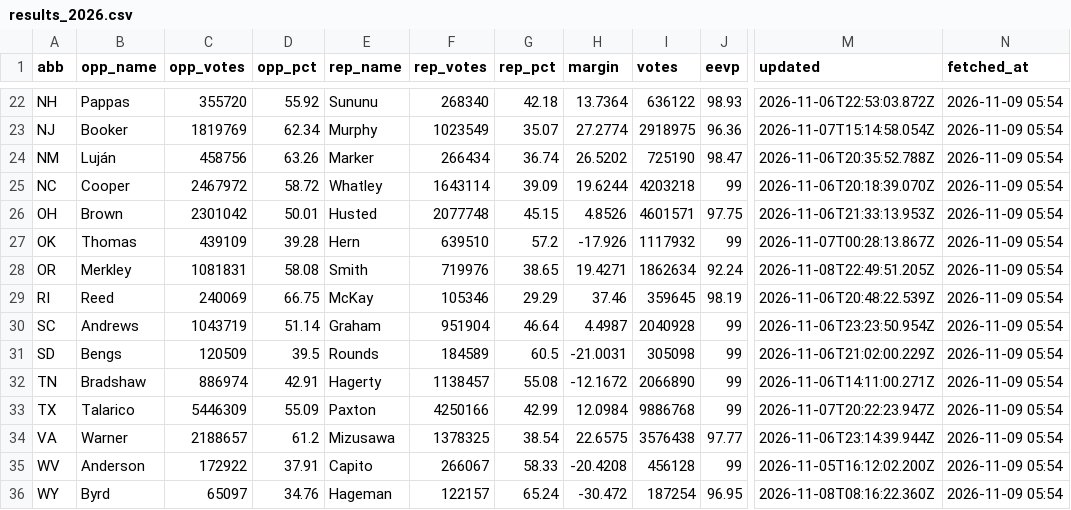
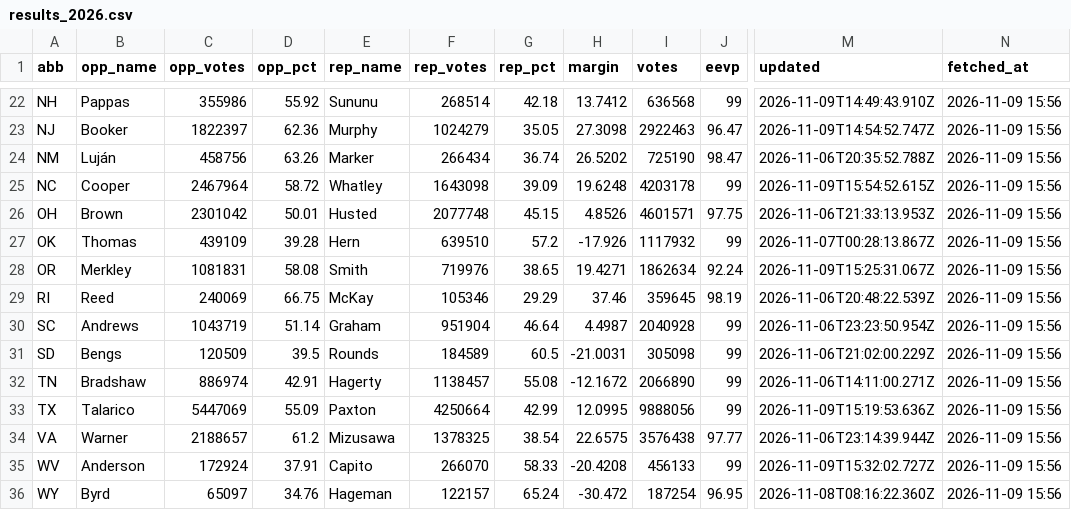
Before and after one commit to KeepTheOutliers/margin-of-error, a CSV file: data/results_2026.csv, drawn as a sheet; only a part is shown, gaps mark what is left out; the diff covers the shown part only; the diff names each change by its address in the sheet, - before the commit and + after, or states it on an @@ line.

```diff
--- a/data/results_2026.csv
+++ b/data/results_2026.csv
-C22 (opp_votes): 355720
+C22 (opp_votes): 355986
-F22 (rep_votes): 268340
+F22 (rep_votes): 268514
-H22 (margin): 13.7364
+H22 (margin): 13.7412
-I22 (votes): 636122
+I22 (votes): 636568
-J22 (eevp): 98.93
+J22 (eevp): 99
-M22 (updated): 2026-11-06T22:53:03.872Z
+M22 (updated): 2026-11-09T14:49:43.910Z
-N22:N36 (fetched_at): 2026-11-09 05:54
+N22:N36 (fetched_at): 2026-11-09 15:56
-C23 (opp_votes): 1819769
+C23 (opp_votes): 1822397
-D23 (opp_pct): 62.34
+D23 (opp_pct): 62.36
-F23 (rep_votes): 1023549
+F23 (rep_votes): 1024279
-G23 (rep_pct): 35.07
+G23 (rep_pct): 35.05
-H23 (margin): 27.2774
+H23 (margin): 27.3098
-I23 (votes): 2918975
+I23 (votes): 2922463
-J23 (eevp): 96.36
+J23 (eevp): 96.47
-M23 (updated): 2026-11-07T15:14:58.054Z
+M23 (updated): 2026-11-09T14:54:52.747Z
-C25 (opp_votes): 2467972
+C25 (opp_votes): 2467964
-F25 (rep_votes): 1643114
+F25 (rep_votes): 1643098
-H25 (margin): 19.6244
+H25 (margin): 19.6248
-I25 (votes): 4203218
+I25 (votes): 4203178
-M25 (updated): 2026-11-06T20:18:39.070Z
+M25 (updated): 2026-11-09T15:54:52.615Z
-M28 (updated): 2026-11-08T22:49:51.205Z
+M28 (updated): 2026-11-09T15:25:31.067Z
-C33 (opp_votes): 5446309
+C33 (opp_votes): 5447069
-F33 (rep_votes): 4250166
+F33 (rep_votes): 4250664
-H33 (margin): 12.0984
+H33 (margin): 12.0995
-I33 (votes): 9886768
+I33 (votes): 9888056
-M33 (updated): 2026-11-07T20:22:23.947Z
+M33 (updated): 2026-11-09T15:19:53.636Z
-C35 (opp_votes): 172922
+C35 (opp_votes): 172924
-F35 (rep_votes): 266067
+F35 (rep_votes): 266070
-I35 (votes): 456128
+I35 (votes): 456133
-M35 (updated): 2026-11-05T16:12:02.200Z
+M35 (updated): 2026-11-09T15:32:02.727Z
```
Also changed, not shown: 48 edited cells elsewhere in this file.
